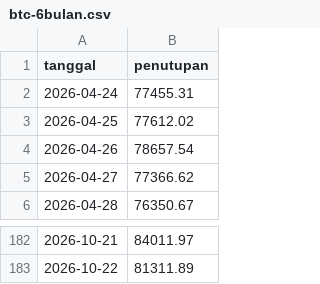
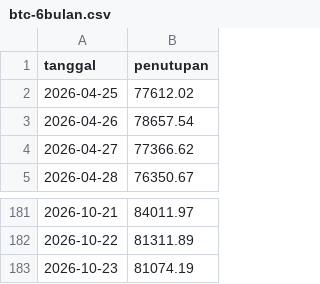
Before and after one commit to aamutakaliman-gif/TradingAgents, a CSV file: idx_bot/crypto_paper/dashboard/btc-6bulan.csv, drawn as a sheet; only a part is shown, gaps mark what is left out.

```diff
--- a/idx_bot/crypto_paper/dashboard/btc-6bulan.csv
+++ b/idx_bot/crypto_paper/dashboard/btc-6bulan.csv
@@ -1,3 +1,2 @@
 tanggal,penutupan
-2026-04-24,77455.31
 2026-04-25,77612.02
@@ -183 +182,2 @@ tanggal,penutupan
 2026-10-22,81311.89
+2026-10-23,81074.19
```
Also changed, not shown: idx_bot/crypto_paper/dashboard/ekuitas.csv, idx_bot/crypto_paper/dashboard/harga-3bulan.csv, 5 other files.
